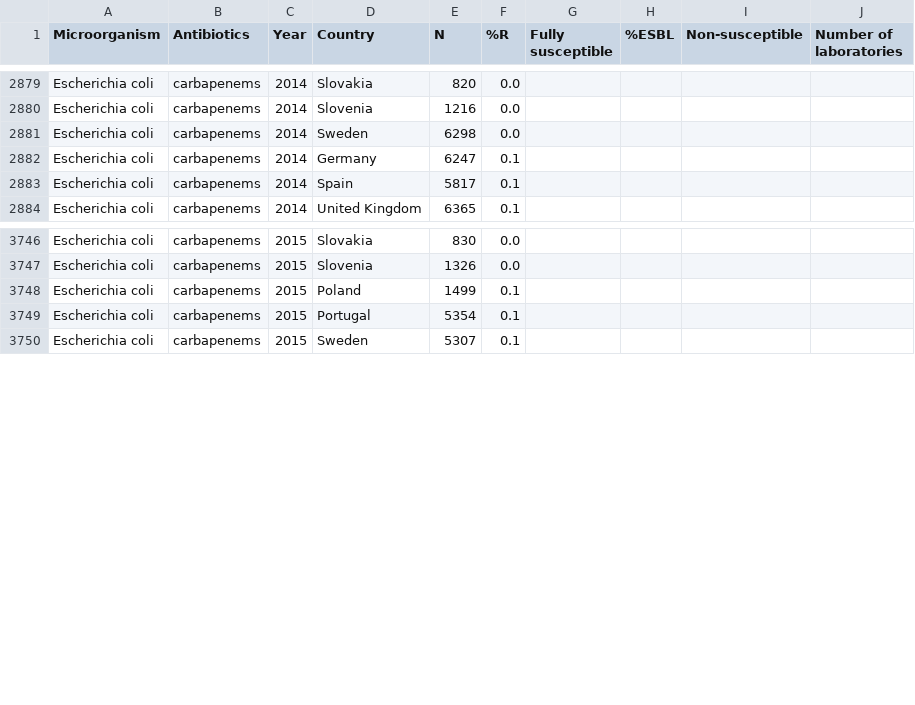
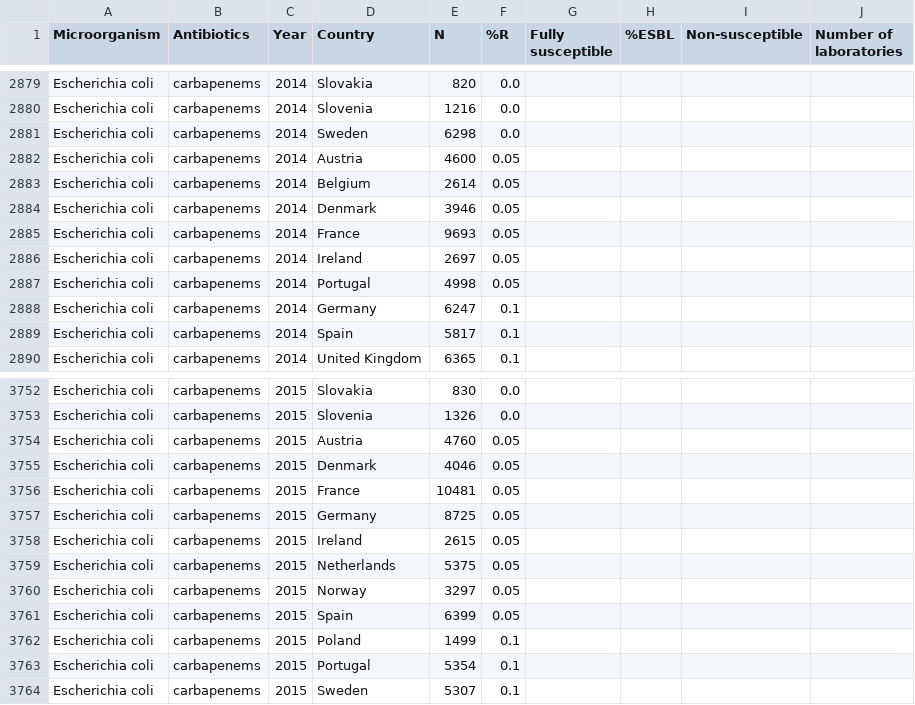
Before and after one commit to synrisea/Antimicrobial-Resistance, a CSV file: data/processed/amr_processed_data.csv, drawn as a sheet; only a part is shown, gaps mark what is left out; the diff names each change by its address in the sheet, - before the commit and + after, or states it on an @@ line.

Commit message:
Creating tables, which will be used in choosing the optimal model for task

```diff
--- a/data/processed/amr_processed_data.csv
+++ b/data/processed/amr_processed_data.csv
+row 2882: Escherichia coli | carbapenems | 2014 | Austria | 4600 | 0.05
+row 2883: Escherichia coli | carbapenems | 2014 | Belgium | 2614 | 0.05
+row 2884: Escherichia coli | carbapenems | 2014 | Denmark | 3946 | 0.05
+row 2885: Escherichia coli | carbapenems | 2014 | France | 9693 | 0.05
+row 2886: Escherichia coli | carbapenems | 2014 | Ireland | 2697 | 0.05
+row 2887: Escherichia coli | carbapenems | 2014 | Portugal | 4998 | 0.05
+row 3754: Escherichia coli | carbapenems | 2015 | Austria | 4760 | 0.05
+row 3755: Escherichia coli | carbapenems | 2015 | Denmark | 4046 | 0.05
+row 3756: Escherichia coli | carbapenems | 2015 | France | 10481 | 0.05
+row 3757: Escherichia coli | carbapenems | 2015 | Germany | 8725 | 0.05
+row 3758: Escherichia coli | carbapenems | 2015 | Ireland | 2615 | 0.05
+row 3759: Escherichia coli | carbapenems | 2015 | Netherlands | 5375 | 0.05
+row 3760: Escherichia coli | carbapenems | 2015 | Norway | 3297 | 0.05
+row 3761: Escherichia coli | carbapenems | 2015 | Spain | 6399 | 0.05
```
Also changed, not shown: 8 other files.
